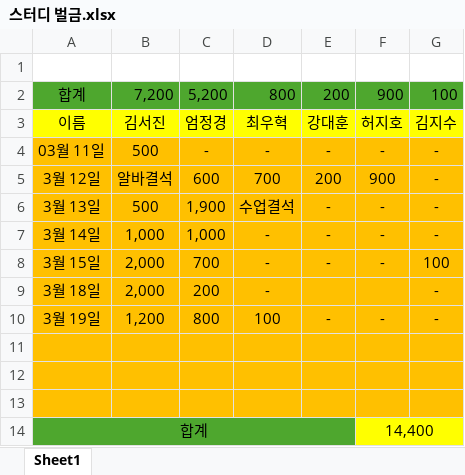
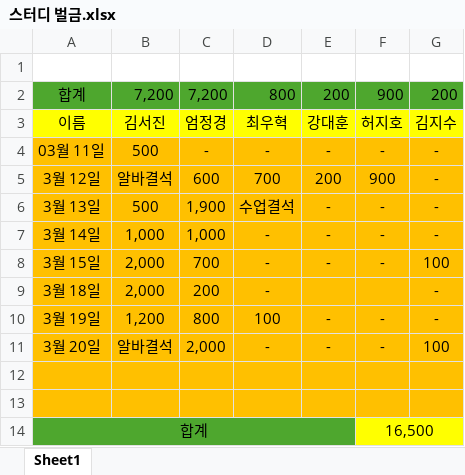
Before and after one commit to Rach-dev178/unp_study_penalty, an Excel workbook: 스터디 벌금.xlsx, sheet Sheet1, drawn as a sheet; values as stored, in another font and other column widths than the file's, no borders; removed rows and columns are numbered as before the commit, all else as after; the diff names each change by its address in the sheet, - before the commit and + after, or states it on an @@ line.

Commit message:
0320

```diff
--- a/스터디 벌금.xlsx (sheet Sheet1)
+++ b/스터디 벌금.xlsx (sheet Sheet1)
-C2: 5,200
+C2: 7,200
-G2: 100
+G2: 200
+row 11: 3월 20일 | 알바결석 | 2,000 | - | - | - | 100
-row 13: (empty)
-F14: 14,400
+F14: 16,500
```
